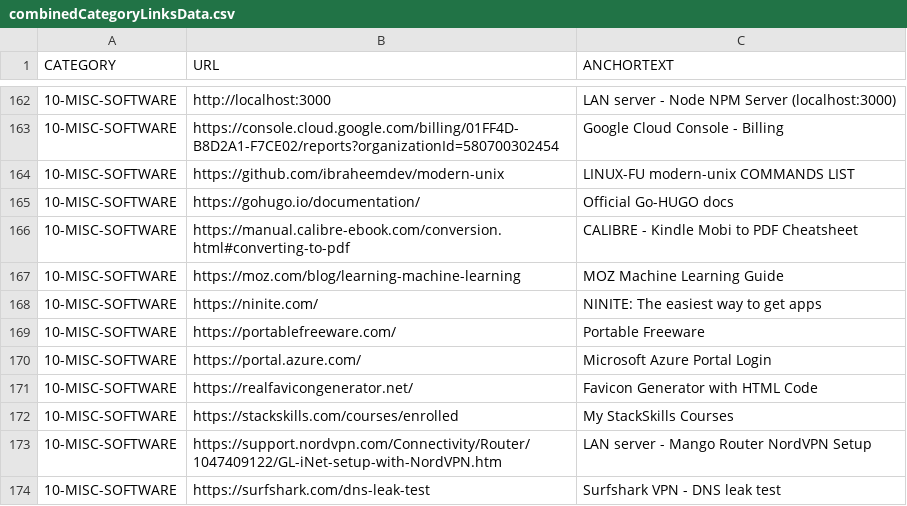
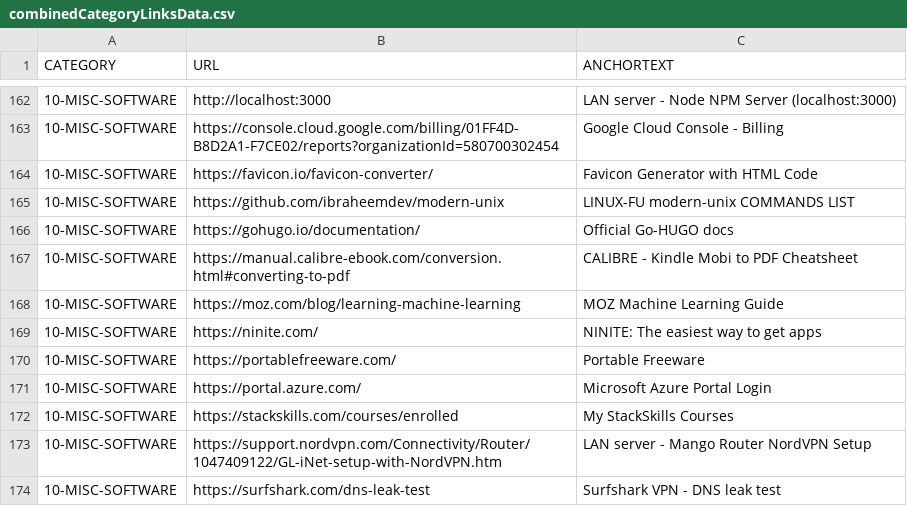
Before and after one commit to abhishek-paliwal/PROJECTS-REACTJS, a CSV file: app01-homepage/src/data/data_out/combinedCategoryLinksData.csv, drawn as a sheet; only a part is shown, gaps mark what is left out; removed rows and columns are numbered as before the commit, all else as after; the diff names each change by its address in the sheet, - before the commit and + after, or states it on an @@ line.

```diff
--- a/app01-homepage/src/data/data_out/combinedCategoryLinksData.csv
+++ b/app01-homepage/src/data/data_out/combinedCategoryLinksData.csv
+row 164: 10-MISC-SOFTWARE | https://favicon.io/favicon-converter/ | Favicon Generator with HTML Code
-row 171: 10-MISC-SOFTWARE | https://realfavicongenerator.net/ | Favicon Generator with HTML Code
```
Also changed, not shown: app01-homepage/src/data/data_in/10-misc-software.csv, 1 other file.
